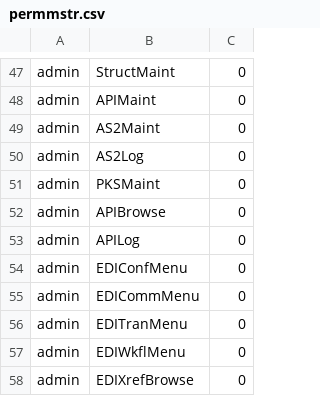
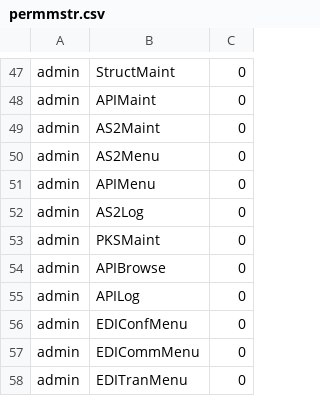
Before and after one commit to karandhot/blueseer, a CSV file: sf/data/es/permmstr.csv, drawn as a sheet; only a part is shown, gaps mark what is left out; the shorter side is filled out with more unchanged rows.

```diff
--- a/sf/data/es/permmstr.csv
+++ b/sf/data/es/permmstr.csv
@@ -49,2 +49,4 @@ admin,APIMaint,0
 admin,AS2Maint,0
+admin,AS2Menu,0
+admin,APIMenu,0
 admin,AS2Log,0
```
Also changed, not shown: sf/data/ar/permmstr.csv, sf/data/de/permmstr.csv, 28 other files.
